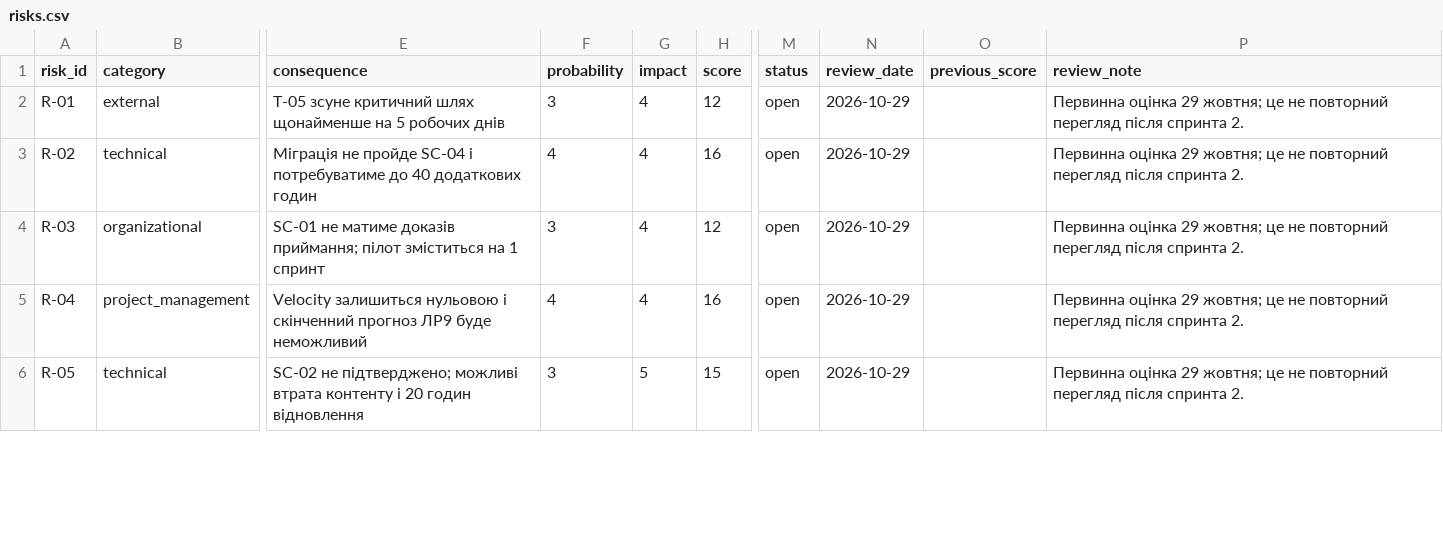
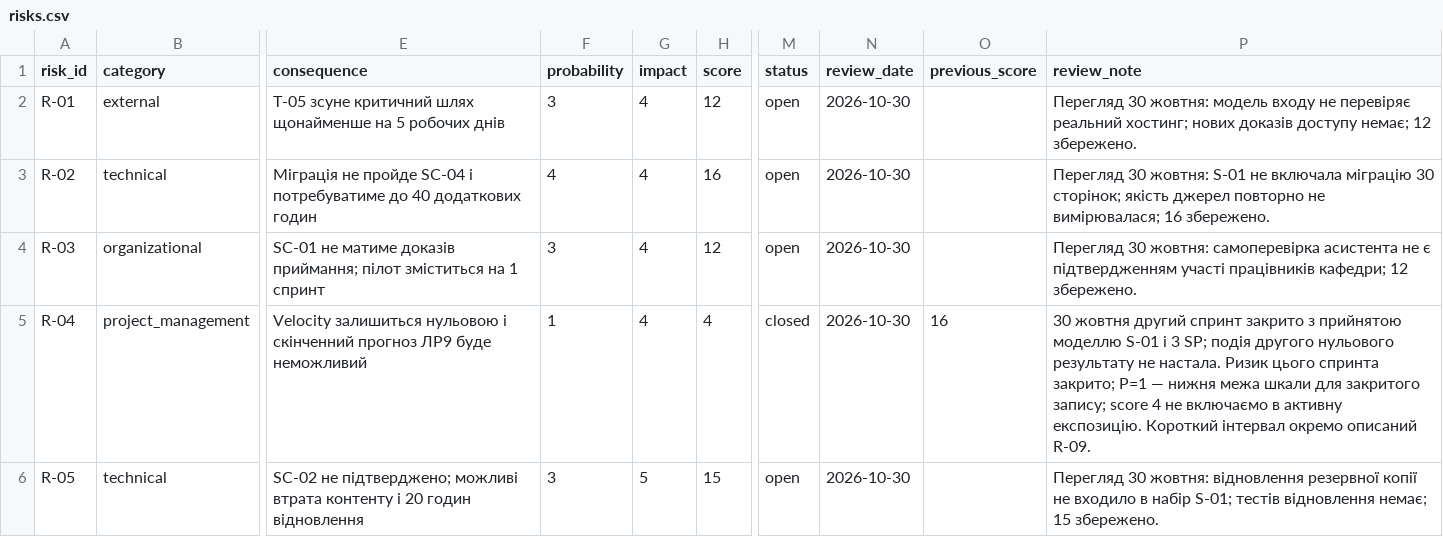
Before and after one commit to MULIYWKOLNIK/pm-2026-kn42-fesiuk, a CSV file: lr11_risks_quality/risks.csv, drawn as a sheet; only a part is shown, gaps mark what is left out; the diff covers the shown part only; the diff names each change by its address in the sheet, - before the commit and + after, or states it on an @@ line.

Commit message:
Review LR11 risks and quality after sprint 2

```diff
--- a/lr11_risks_quality/risks.csv
+++ b/lr11_risks_quality/risks.csv
-N2:N6 (review_date): 2026-10-29
+N2:N6 (review_date): 2026-10-30
-P2 (review_note): Первинна оцінка 29 жовтня; це не повторний перегляд після спринта 2.
+P2 (review_note): Перегляд 30 жовтня: модель входу не перевіряє реальний хостинг; нових доказів доступу немає; 12 збережено.
-P3 (review_note): Первинна оцінка 29 жовтня; це не повторний перегляд після спринта 2.
+P3 (review_note): Перегляд 30 жовтня: S-01 не включала міграцію 30 сторінок; якість джерел повторно не вимірювалася; 16 збережено.
-P4 (review_note): Первинна оцінка 29 жовтня; це не повторний перегляд після спринта 2.
+P4 (review_note): Перегляд 30 жовтня: самоперевірка асистента не є підтвердженням участі працівників кафедри; 12 збережено.
-F5 (probability): 4
+F5 (probability): 1
-H5 (score): 16
+H5 (score): 4
-M5 (status): open
+M5 (status): closed
-O5 (previous_score): (empty)
+O5 (previous_score): 16
-P5 (review_note): Первинна оцінка 29 жовтня; це не повторний перегляд після спринта 2.
+P5 (review_note): 30 жовтня другий спринт закрито з прийнятою моделлю S-01 і 3 SP; подія другого нульового результату не настала. Ризик цього спринта закрито; P=1 — нижня межа шкали для закритого запису; score 4 не включаємо в активну експозицію. Короткий інтервал окремо описаний R-09.
-P6 (review_note): Первинна оцінка 29 жовтня; це не повторний перегляд після спринта 2.
+P6 (review_note): Перегляд 30 жовтня: відновлення резервної копії не входило в набір S-01; тестів відновлення немає; 15 збережено.
```
Also changed, not shown: 1 added row and 10 edited cells elsewhere in this file, lr11_risks_quality/changelog.csv, lr11_risks_quality/techdebt.csv, 2 other files.
